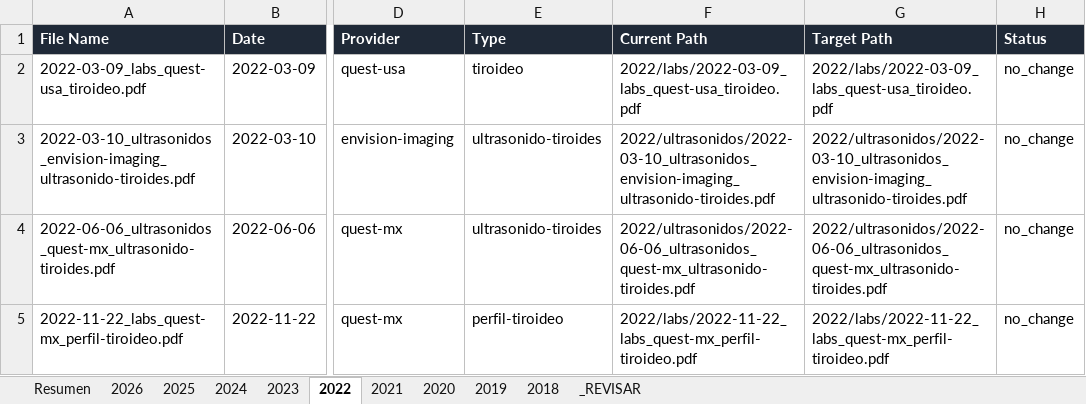
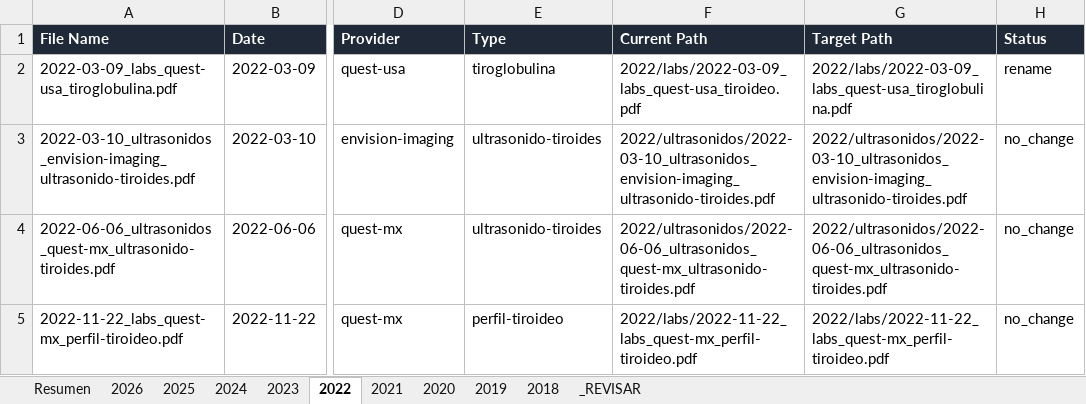
Before and after one commit to fernandomartinez-de/vital-signal-reports, an Excel workbook: tracker/master_tracker.xlsx, sheet 2022, drawn as a sheet; only a part is shown, gaps mark what is left out; values as stored, in another font and other column widths than the file's, no borders; the diff names each change by its address in the sheet, - before the commit and + after, or states it on an @@ line.

```diff
--- a/tracker/master_tracker.xlsx (sheet 2022)
+++ b/tracker/master_tracker.xlsx (sheet 2022)
-A2 (File Name): 2022-03-09_labs_quest-usa_tiroideo.pdf
+A2 (File Name): 2022-03-09_labs_quest-usa_tiroglobulina.pdf
-E2 (Type): tiroideo
+E2 (Type): tiroglobulina
-G2 (Target Path): 2022/labs/2022-03-09_labs_quest-usa_tiroideo.pdf
+G2 (Target Path): 2022/labs/2022-03-09_labs_quest-usa_tiroglobulina.pdf
-H2 (Status): no_change
+H2 (Status): rename
```
Also changed, not shown: sheet 2025, sheet 2019, sheet 2023, sheet 2018, sheet 2026, sheet Resumen, 2 more sheets.
